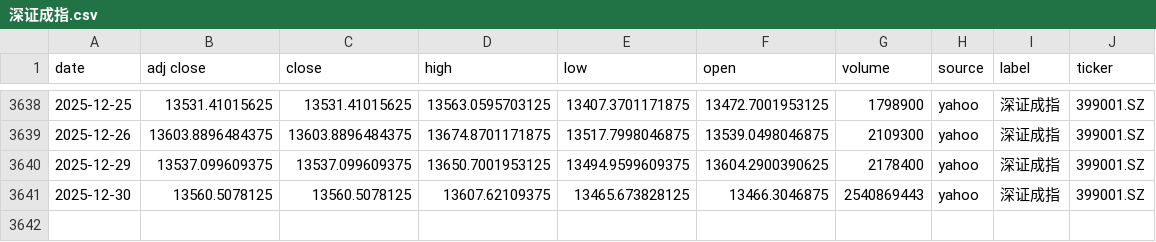
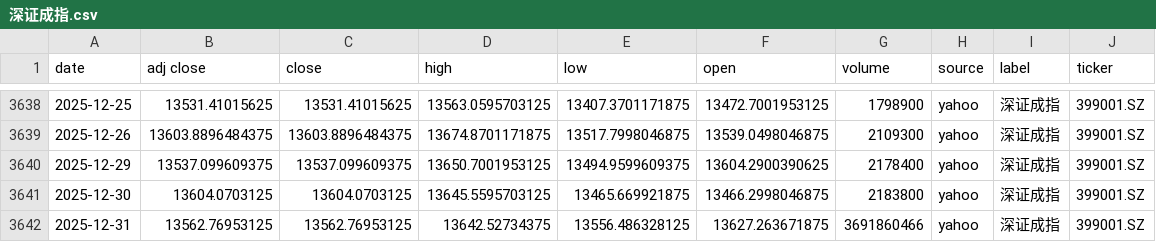
Before and after one commit to zid036116-ship-it/-10.16, a CSV file: docs/indices/深证成指.csv, drawn as a sheet; only a part is shown, gaps mark what is left out.

```diff
--- a/docs/indices/深证成指.csv
+++ b/docs/indices/深证成指.csv
@@ -3640,2 +3640,3 @@
 2025-12-29,13537.099609375,13537.099609375,13650.7001953125,13494.9599609375,13604.2900390625,2178400,yahoo,深证成指,399001.SZ
-2025-12-30,13560.5078125,13560.5078125,13607.62109375,13465.673828125,13466.3046875,2540869443,yahoo,深证成指,399001.SZ
+2025-12-30,13604.0703125,13604.0703125,13645.5595703125,13465.669921875,13466.2998046875,2183800,yahoo,深证成指,399001.SZ
+2025-12-31,13562.76953125,13562.76953125,13642.52734375,13556.486328125,13627.263671875,3691860466,yahoo,深证成指,399001.SZ
```
Also changed, not shown: docs/indices/上证指数.csv, docs/indices/创业板指.csv, 2 other files.
